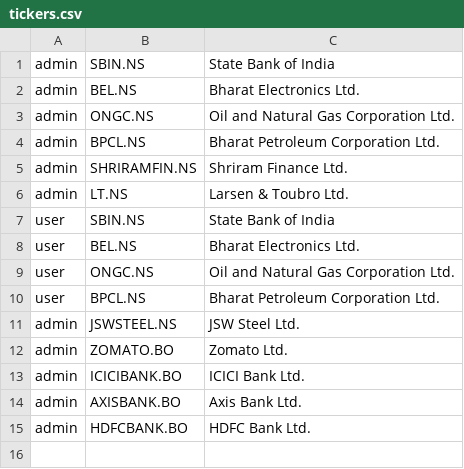
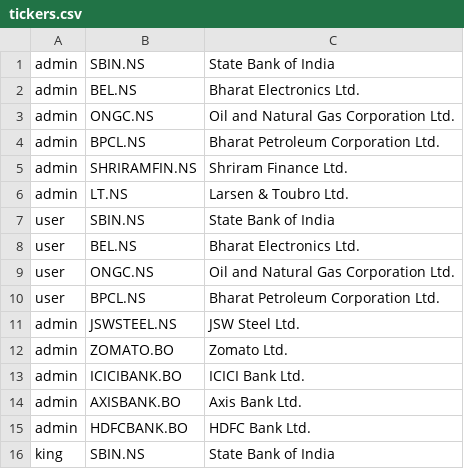
Before and after one commit to karthikking01/STOCKSIM, a CSV file: Stocksim/plot/data/tickers.csv, drawn as a sheet.

```diff
--- a/Stocksim/plot/data/tickers.csv
+++ b/Stocksim/plot/data/tickers.csv
@@ -15 +15,2 @@ admin,AXISBANK.BO,Axis Bank Ltd.
 admin,HDFCBANK.BO,HDFC Bank Ltd.
+king,SBIN.NS,State Bank of India
```
Also changed, not shown: Stocksim/plot/data/userdata.csv, 1 other file.
